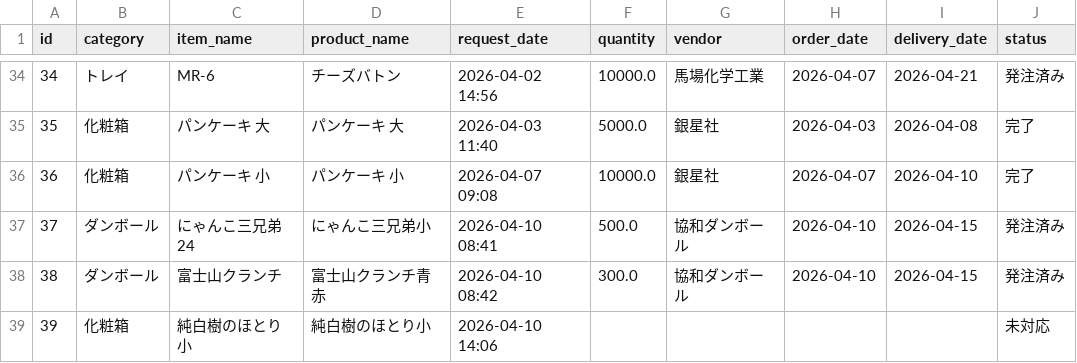
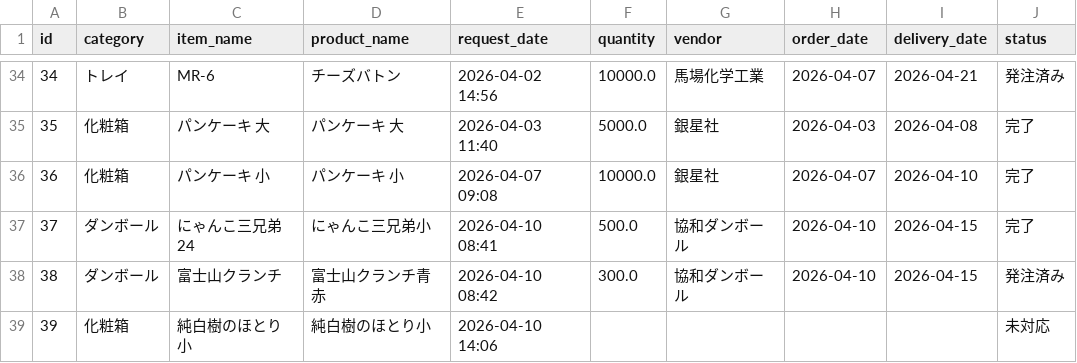
Before and after one commit to iplan381/zaiko-kanri, a CSV file: order_log.csv, drawn as a sheet; only a part is shown, gaps mark what is left out.

Commit message:
Delivery Confirmed

```diff
--- a/order_log.csv
+++ b/order_log.csv
@@ -36,3 +36,3 @@ id,category,item_name,product_name,request_date,quantity,vendor,order_date,deliv
 36,化粧箱,パンケーキ 小,パンケーキ 小,2026-04-07 09:08,10000.0,銀星社,2026-04-07,2026-04-10,完了
-37,ダンボール,にゃんこ三兄弟24,にゃんこ三兄弟小,2026-04-10 08:41,500.0,協和ダンボール,2026-04-10,2026-04-15,発注済み
+37,ダンボール,にゃんこ三兄弟24,にゃんこ三兄弟小,2026-04-10 08:41,500.0,協和ダンボール,2026-04-10,2026-04-15,完了
 38,ダンボール,富士山クランチ,富士山クランチ青赤,2026-04-10 08:42,300.0,協和ダンボール,2026-04-10,2026-04-15,発注済み
```
